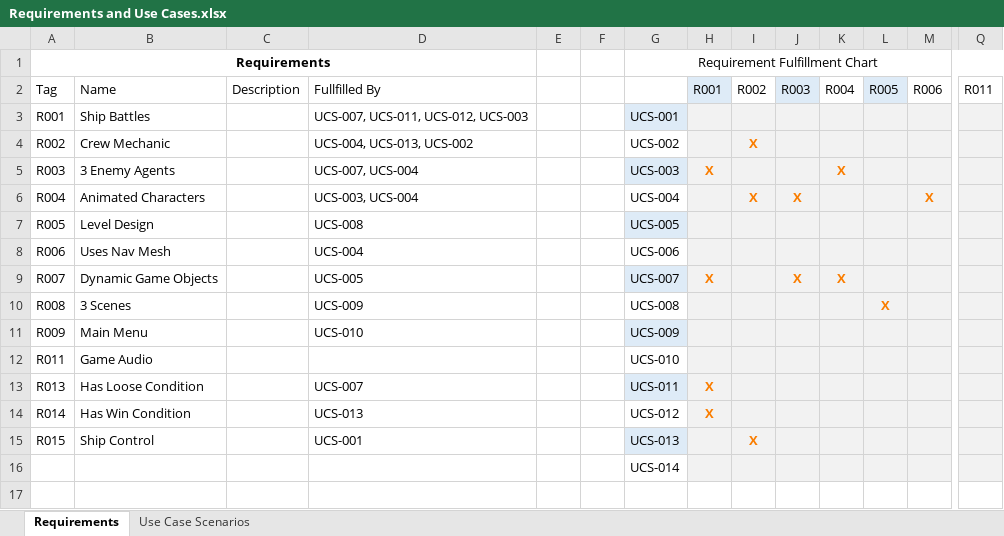
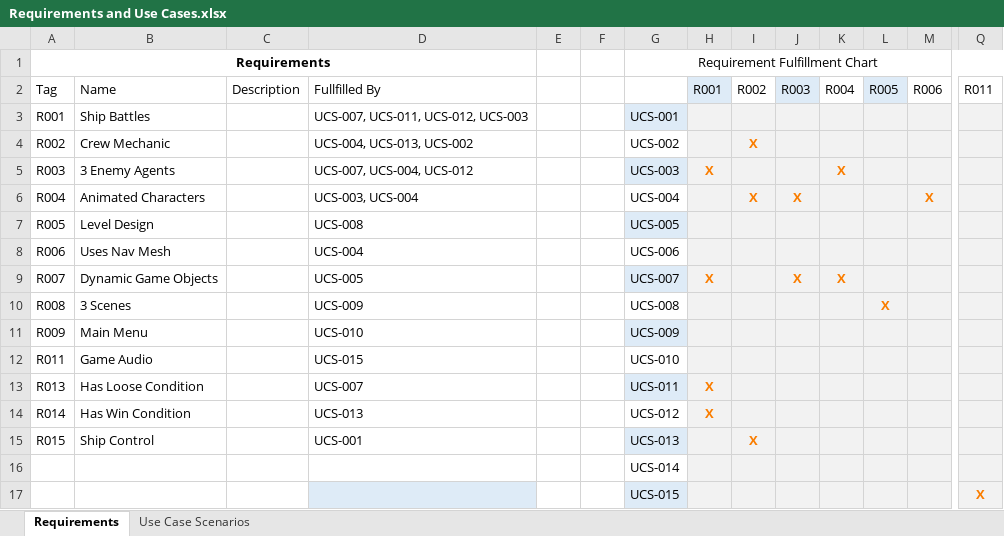
Before and after one commit to linkoid/Sail-and-Saber, an Excel workbook: Documentation/Requirements and Use Cases.xlsx, sheet Requirements, drawn as a sheet; only a part is shown, gaps mark what is left out; values as stored, in another font and other column widths than the file's, no borders; table styles not drawn; rows hold the shown columns only; the diff names each change by its address in the sheet, - before the commit and + after, or states it on an @@ line.

Commit message:
Update Requirements and Use Cases.xlsx

```diff
--- a/Documentation/Requirements and Use Cases.xlsx (sheet Requirements)
+++ b/Documentation/Requirements and Use Cases.xlsx (sheet Requirements)
-D5 (Fullfilled By): UCS-007, UCS-004
+D5 (Fullfilled By): UCS-007, UCS-004, UCS-012
-D12 (Fullfilled By): (empty)
+D12 (Fullfilled By): UCS-015
+row 17:  |  |  |  |  |  | UCS-015 |  |  |  |  |  |  | X
```
Also changed, not shown: sheet Use Case Scenarios.
